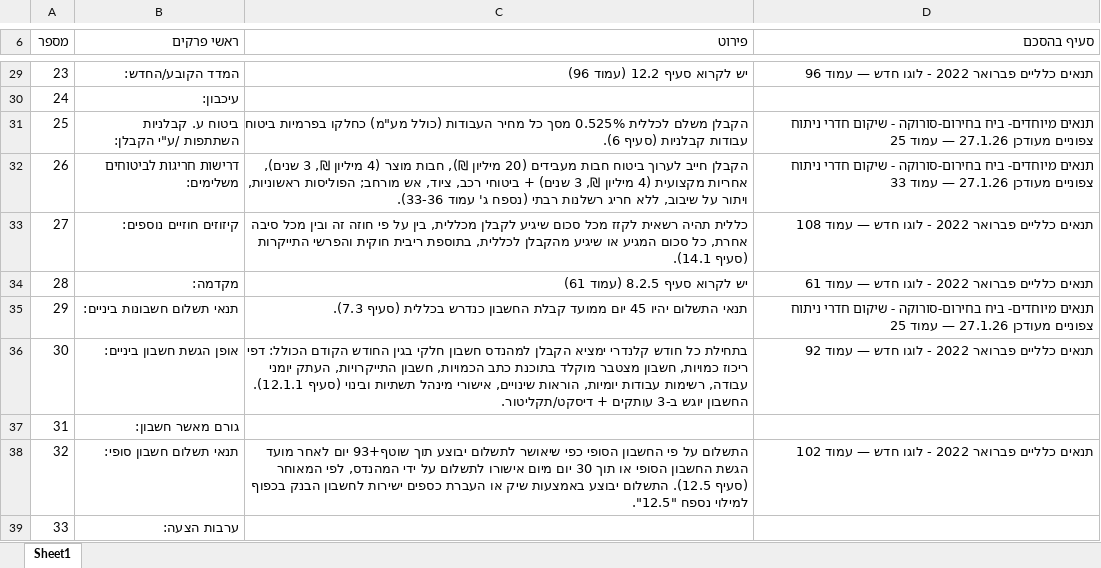
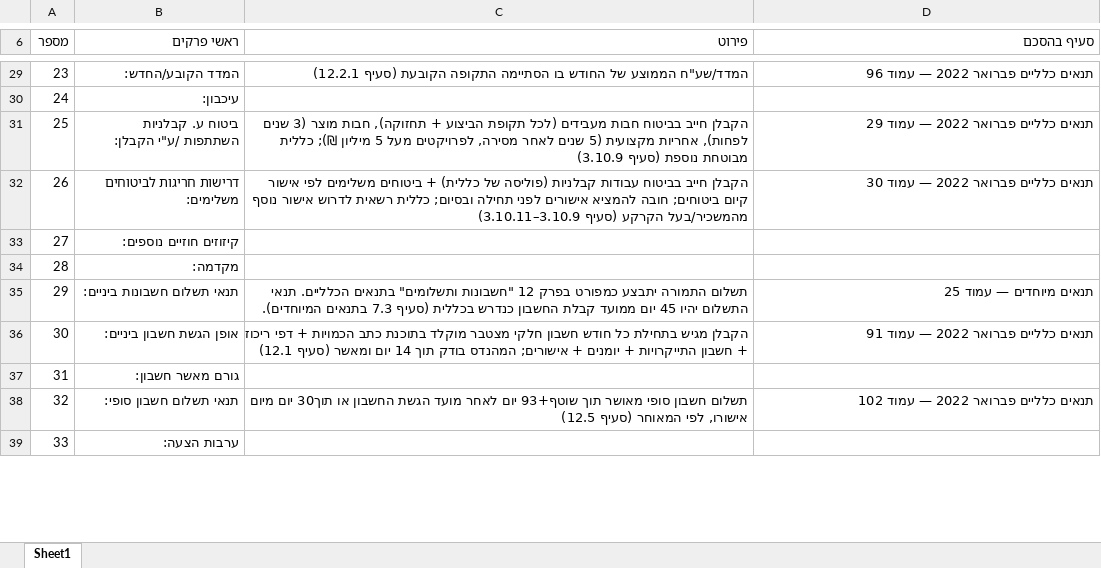
Before and after one commit to fleet-360/michrazim, an Excel workbook: scripts/qa-loop/artifacts/soroka/e2e/filled-soroka.xlsx, sheet Sheet1, drawn as a sheet; only a part is shown, gaps mark what is left out; values as stored, in another font and other column widths than the file's, no cell formats; charts and pictures not drawn; the diff covers the shown part only; the diff names each change by its address in the sheet, - before the commit and + after, or states it on an @@ line.

```diff
--- a/scripts/qa-loop/artifacts/soroka/e2e/filled-soroka.xlsx (sheet Sheet1)
+++ b/scripts/qa-loop/artifacts/soroka/e2e/filled-soroka.xlsx (sheet Sheet1)
-C29 (פירוט): יש לקרוא סעיף 12.2 (עמוד 96)
+C29 (פירוט): המדד/שע"ח הממוצע של החודש בו הסתיימה התקופה הקובעת (סעיף 12.2.1)
-D29 (סעיף בהסכם): תנאים כלליים פברואר 2022 - לוגו חדש — עמוד 96
+D29 (סעיף בהסכם): תנאים כלליים פברואר 2022 — עמוד 96
-C31 (פירוט): הקבלן משלם לכללית 0.525% מסך כל מחיר העבודות (כולל מע"מ) כחלקו בפרמיות ביטוח עבודות קבלניות (סעיף 6).
+C31 (פירוט): הקבלן חייב בביטוח חבות מעבידים (לכל תקופת הביצוע + תחזוקה), חבות מוצר (3 שנים לפחות), אחריות מקצועית (5 שנים לאחר מסירה, לפרויקטים מעל 5 מיליון ₪); כללית מבוטחת נוספת (סעיף 3.10.9)
-D31 (סעיף בהסכם): תנאים מיוחדים- ביח בחירום-סורוקה - שיקום חדרי ניתוח צפוניים מעודכן 27.1.26 — עמוד 25
+D31 (סעיף בהסכם): תנאים כלליים פברואר 2022 — עמוד 29
-C32 (פירוט): הקבלן חייב לערוך ביטוח חבות מעבידים (20 מיליון ₪), חבות מוצר (4 מיליון ₪, 3 שנים), אחריות מקצועית (4 מיליון ₪, 3 שנים) + ביטוחי רכב, ציוד, אש מורחב; הפוליסות ראשוניות, ויתור על שיבוב, ללא חריג רשלנות רבתי (נספח ג' עמוד 33-36).
+C32 (פירוט): הקבלן חייב בביטוח עבודות קבלניות (פוליסה של כללית) + ביטוחים משלימים לפי אישור קיום ביטוחים; חובה להמציא אישורים לפני תחילה ובסיום; כללית רשאית לדרוש אישור נוסף מהמשכיר/בעל הקרקע (סעיף 3.10.9–3.10.11)
-D32 (סעיף בהסכם): תנאים מיוחדים- ביח בחירום-סורוקה - שיקום חדרי ניתוח צפוניים מעודכן 27.1.26 — עמוד 33
+D32 (סעיף בהסכם): תנאים כלליים פברואר 2022 — עמוד 30
-C33 (פירוט): כללית תהיה רשאית לקזז מכל סכום שיגיע לקבלן מכללית, בין על פי חוזה זה ובין מכל סיבה אחרת, כל סכום המגיע או שיגיע מהקבלן לכללית, בתוספת ריבית חוקית והפרשי התייקרות (סעיף 14.1).
+C33 (פירוט): (empty)
-D33 (סעיף בהסכם): תנאים כלליים פברואר 2022 - לוגו חדש — עמוד 108
+D33 (סעיף בהסכם): (empty)
-C34 (פירוט): יש לקרוא סעיף 8.2.5 (עמוד 61)
+C34 (פירוט): (empty)
-D34 (סעיף בהסכם): תנאים כלליים פברואר 2022 - לוגו חדש — עמוד 61
+D34 (סעיף בהסכם): (empty)
-C35 (פירוט): תנאי התשלום יהיו 45 יום ממועד קבלת החשבון כנדרש בכללית (סעיף 7.3).
+C35 (פירוט): תשלום התמורה יתבצע כמפורט בפרק 12 "חשבונות ותשלומים" בתנאים הכלליים. תנאי התשלום יהיו 45 יום ממועד קבלת החשבון כנדרש בכללית (סעיף 7.3 בתנאים המיוחדים).
-D35 (סעיף בהסכם): תנאים מיוחדים- ביח בחירום-סורוקה - שיקום חדרי ניתוח צפוניים מעודכן 27.1.26 — עמוד…
+D35 (סעיף בהסכם): תנאים מיוחדים — עמוד…
-C36 (פירוט): בתחילת כל חודש קלנדרי ימציא הקבלן למהנדס חשבון חלקי בגין החודש הקודם הכולל: דפי ריכוז כמויות, חשבון מצטבר מוקלד בתוכנת כתב הכמויות, חשבון התייקרויות, העתק יומני עבודה, רשימות עבודות יומיות, הוראות שינויים, אישורי מינהל תשתיות ובינוי (סעיף 12.1.1). החשבון יוגש ב-3 עותקים + דיסקט/תקליטור.
+C36 (פירוט): הקבלן מגיש בתחילת כל חודש חשבון חלקי מצטבר מוקלד בתוכנת כתב הכמויות + דפי ריכוז + חשבון התייקרויות + יומנים + אישורים; המהנדס בודק תוך 14 יום ומאשר (סעיף 12.1)
-D36 (סעיף בהסכם): תנאים כלליים פברואר 2022 - לוגו חדש — עמוד 92
+D36 (סעיף בהסכם): תנאים כלליים פברואר 2022 — עמוד 91
-C38 (פירוט): התשלום על פי החשבון הסופי כפי שיאושר לתשלום יבוצע תוך שוטף+93 יום לאחר מועד הגשת החשבון הסופי או תוך 30 יום מיום אישורו לתשלום על ידי המהנדס, לפי המאוחר (סעיף 12.5). התשלום יבוצע באמצעות שיק או העברת כספים ישירות לחשבון הבנק בכפוף למילוי נספח "12.5".
+C38 (פירוט): תשלום חשבון סופי מאושר תוך שוטף+93 יום לאחר מועד הגשת החשבון או תוך30 יום מיום אישורו, לפי המאוחר (סעיף 12.5)
-D38 (סעיף בהסכם): תנאים כלליים פברואר 2022 - לוגו חדש — עמוד 102
+D38 (סעיף בהסכם): תנאים כלליים פברואר 2022 — עמוד 102
```
Also changed, not shown: 96 edited cells elsewhere in this sheet, cell formats, scripts/qa-loop/artifacts/hm/סקר חוזה - מרלוג HM — AI.xlsx, scripts/qa-loop/artifacts/soroka/סקר חוזה - סורוקה — AI.xlsx, 15 other files.
